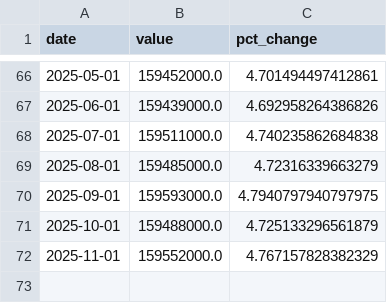
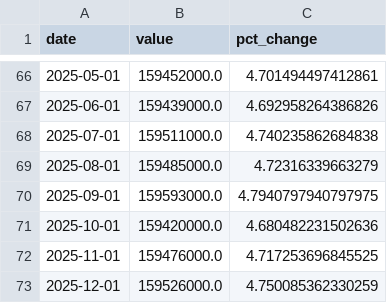
Before and after one commit to mjwalther/BACEI_Dashboard, a CSV file: docs/data_build/csv/us_payroll.csv, drawn as a sheet; only a part is shown, gaps mark what is left out.

```diff
--- a/docs/data_build/csv/us_payroll.csv
+++ b/docs/data_build/csv/us_payroll.csv
@@ -70,3 +70,4 @@ date,value,pct_change
 2025-09-01,159593000.0,4.7940797940797975
-2025-10-01,159488000.0,4.725133296561879
-2025-11-01,159552000.0,4.767157828382329
+2025-10-01,159420000.0,4.680482231502636
+2025-11-01,159476000.0,4.717253696845525
+2025-12-01,159526000.0,4.750085362330259
```
Also changed, not shown: docs/data_build/csv/LAUS_Bay_Area.csv, docs/data_build/csv/industry_job_recovery.csv, 5 other files.
